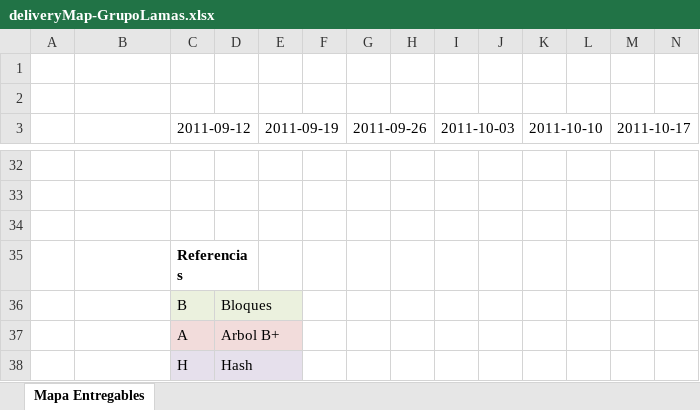
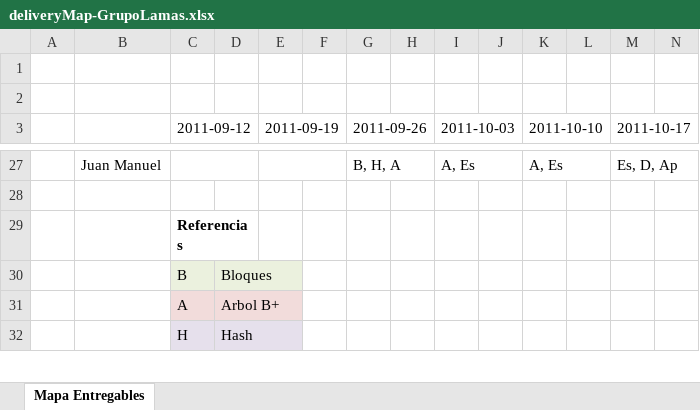
Before and after one commit to dschenkelman/datos11, an Excel workbook: docs/deliveryMap-GrupoLamas.xlsx, sheet Mapa Entregables, drawn as a sheet; only a part is shown, gaps mark what is left out; values as stored, in another font and other column widths than the file's, no borders; charts and pictures not drawn; removed rows and columns are numbered as before the commit, all else as after; the diff covers the shown part only; the diff names each change by its address in the sheet, - before the commit and + after, or states it on an @@ line.

```diff
--- a/docs/deliveryMap-GrupoLamas.xlsx (sheet Mapa Entregables)
+++ b/docs/deliveryMap-GrupoLamas.xlsx (sheet Mapa Entregables)
-row 27: (empty)
+row 27:  | Juan Manuel |  |  |  |  | B, H, A |  | A, Es |  | A, Es |  | Es, D, Ap
+C27:D27 merged
+E27:F27 merged
+G27:H27 merged
+I27:J27 merged
+K27:L27 merged
+M27:N27 merged
-row 33: (empty)
```
Also changed, not shown: 11 added rows, 15 removed rows, 32 edited cells, cell formats and merged cells elsewhere in this sheet, charts or pictures.
